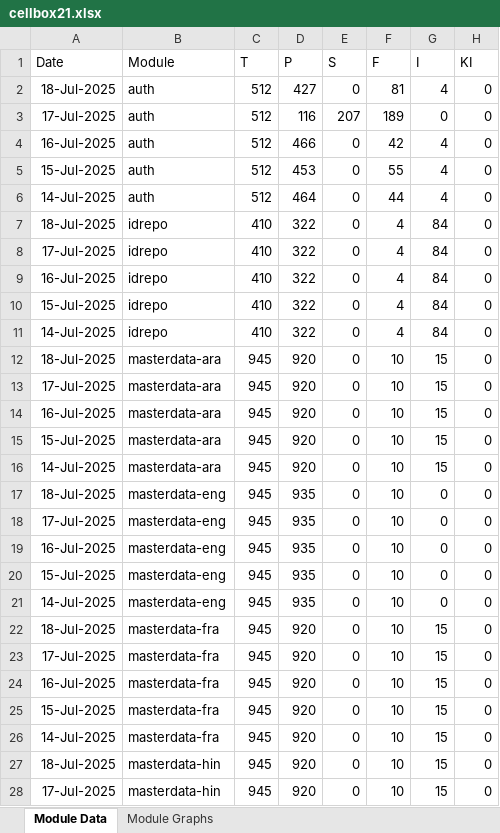
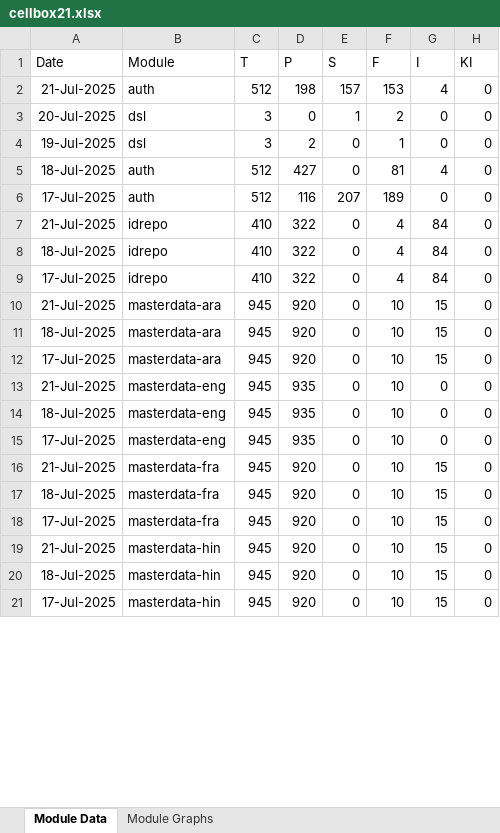
Before and after one commit to shubham17998/minio-report-tracker, an Excel workbook: minio-report-tracker/xlxs/cellbox21.xlsx, sheet Module Data, drawn as a sheet; only a part is shown; values as stored, in another font and other column widths than the file's, no borders; removed rows and columns are numbered as before the commit, all else as after; the diff covers the shown part only; the diff names each change by its address in the sheet, - before the commit and + after, or states it on an @@ line.

```diff
--- a/minio-report-tracker/xlxs/cellbox21.xlsx (sheet Module Data)
+++ b/minio-report-tracker/xlxs/cellbox21.xlsx (sheet Module Data)
+row 2: 21-Jul-2025 | auth | 512 | 198 | 157 | 153 | 4 | 0
+row 3: 20-Jul-2025 | dsl | 3 | 0 | 1 | 2 | 0 | 0
+row 4: 19-Jul-2025 | dsl | 3 | 2 | 0 | 1 | 0 | 0
-row 4: 16-Jul-2025 | auth | 512 | 466 | 0 | 42 | 4 | 0
-row 5: 15-Jul-2025 | auth | 512 | 453 | 0 | 55 | 4 | 0
-row 6: 14-Jul-2025 | auth | 512 | 464 | 0 | 44 | 4 | 0
+row 7: 21-Jul-2025 | idrepo | 410 | 322 | 0 | 4 | 84 | 0
-row 9: 16-Jul-2025 | idrepo | 410 | 322 | 0 | 4 | 84 | 0
-row 10: 15-Jul-2025 | idrepo | 410 | 322 | 0 | 4 | 84 | 0
-row 11: 14-Jul-2025 | idrepo | 410 | 322 | 0 | 4 | 84 | 0
+row 10: 21-Jul-2025 | masterdata-ara | 945 | 920 | 0 | 10 | 15 | 0
-A13 (Date): 16-Jul-2025
+A13 (Date): 21-Jul-2025
-B13 (Module): masterdata-ara
+B13 (Module): masterdata-eng
-D13 (P): 920
+D13 (P): 935
-G13 (I): 15
+G13 (I): 0
-row 15: 15-Jul-2025 | masterdata-ara | 945 | 920 | 0 | 10 | 15 | 0
-row 16: 14-Jul-2025 | masterdata-ara | 945 | 920 | 0 | 10 | 15 | 0
-A16 (Date): 16-Jul-2025
+A16 (Date): 21-Jul-2025
-B16 (Module): masterdata-eng
+B16 (Module): masterdata-fra
-D16 (P): 935
+D16 (P): 920
-G16 (I): 0
+G16 (I): 15
-row 20: 15-Jul-2025 | masterdata-eng | 945 | 935 | 0 | 10 | 0 | 0
-row 21: 14-Jul-2025 | masterdata-eng | 945 | 935 | 0 | 10 | 0 | 0
-A19 (Date): 16-Jul-2025
+A19 (Date): 21-Jul-2025
-B19 (Module): masterdata-fra
+B19 (Module): masterdata-hin
-row 25: 15-Jul-2025 | masterdata-fra | 945 | 920 | 0 | 10 | 15 | 0
-row 26: 14-Jul-2025 | masterdata-fra | 945 | 920 | 0 | 10 | 15 | 0
```
Also changed, not shown: 3 added rows, 19 removed rows and 4 edited cells elsewhere in this sheet, charts or pictures, 1 other file.
